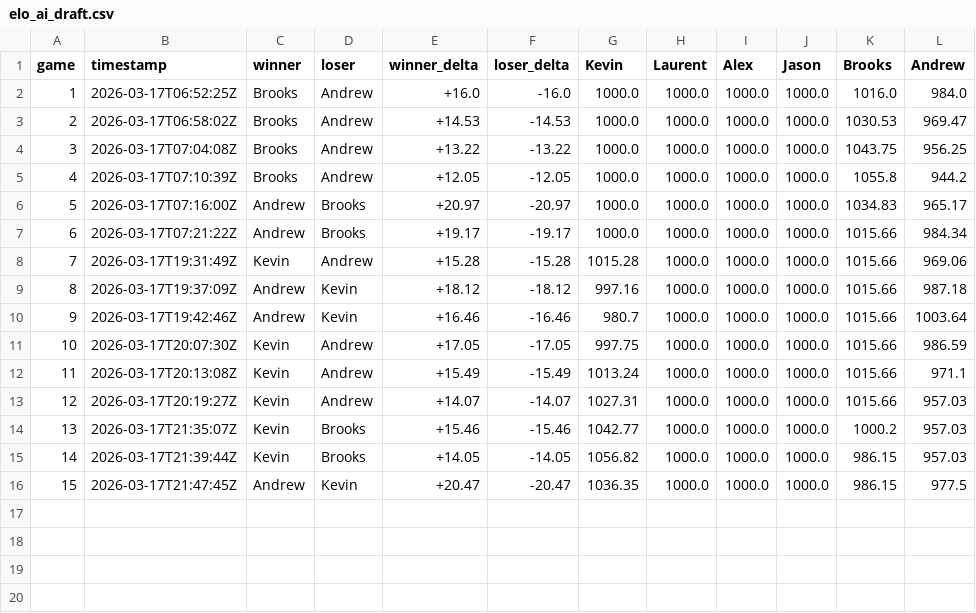
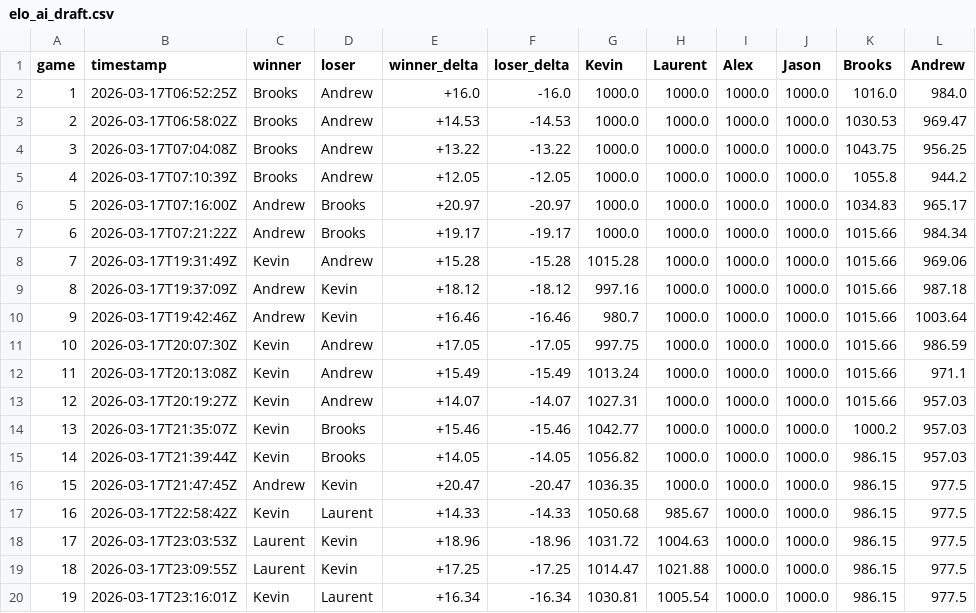
Before and after one commit to Laurent-Lee/chaos-draft-mode, a CSV file: data/elo_ai_draft.csv, drawn as a sheet.

```diff
--- a/data/elo_ai_draft.csv
+++ b/data/elo_ai_draft.csv
@@ -16 +16,5 @@ game,timestamp,winner,loser,winner_delta,loser_delta,Kevin,Laurent,Alex,Jason,Br
 15,2026-03-17T21:47:45Z,Andrew,Kevin,+20.47,-20.47,1036.35,1000.0,1000.0,1000.0,986.15,977.5
+16,2026-03-17T22:58:42Z,Kevin,Laurent,+14.33,-14.33,1050.68,985.67,1000.0,1000.0,986.15,977.5
+17,2026-03-17T23:03:53Z,Laurent,Kevin,+18.96,-18.96,1031.72,1004.63,1000.0,1000.0,986.15,977.5
+18,2026-03-17T23:09:55Z,Laurent,Kevin,+17.25,-17.25,1014.47,1021.88,1000.0,1000.0,986.15,977.5
+19,2026-03-17T23:16:01Z,Kevin,Laurent,+16.34,-16.34,1030.81,1005.54,1000.0,1000.0,986.15,977.5
```
Also changed, not shown: data/card_data.csv, data/elo.csv, 3 other files.
